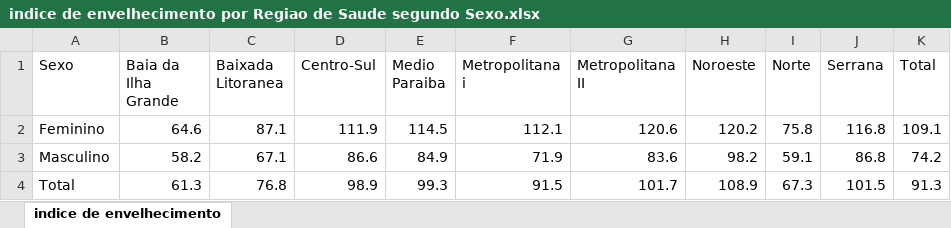
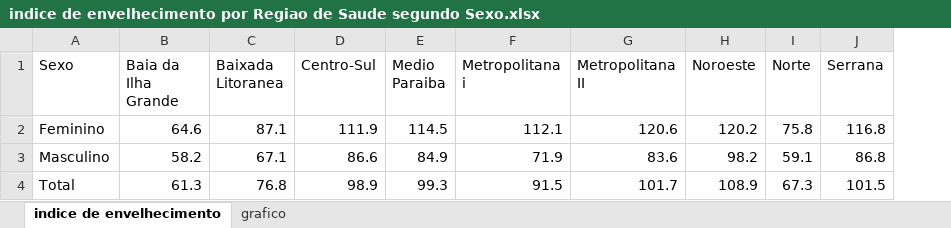
Before and after one commit to 0rakul0/cienciaDeDados, an Excel workbook: data/baiana/indice de envelhecimento por Regiao de Saude segundo Sexo.xlsx, sheet indice de envelhecimento, drawn as a sheet; values as stored, in another font and other column widths than the file's, no borders; the diff names each change by its address in the sheet, - before the commit and + after, or states it on an @@ line.

```diff
--- a/data/baiana/indice de envelhecimento por Regiao de Saude segundo Sexo.xlsx (sheet indice de envelhecimento)
+++ b/data/baiana/indice de envelhecimento por Regiao de Saude segundo Sexo.xlsx (sheet indice de envelhecimento)
+sheet tab: grafico
-column K (Total), rows 2-4: 109.1 | 74.2 | 91.3
```
Also changed, not shown: charts or pictures, data/baiana/Indicadores de mortalidade por DCNT - TME diabete melito por Ano segundo Regiao de Saude 2011 a 2021.xlsx, data/baiana/Indicadores de mortalidade por DCNT - TME diabete melito por Ano segundo Sexo.xlsx, 34 other files.
